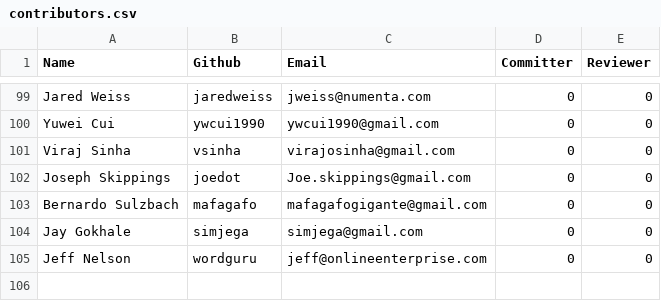
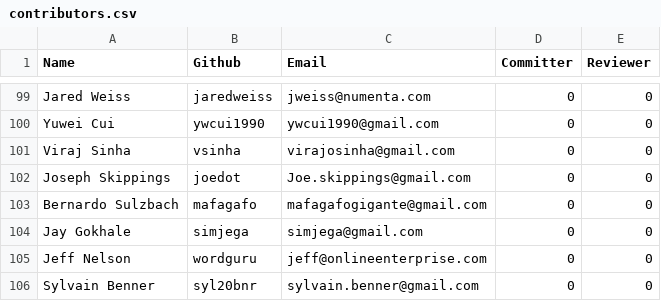
Before and after one commit to rhyolight/numenta.org, a CSV file: resources/contributors.csv, drawn as a sheet; only a part is shown, gaps mark what is left out; the diff names each change by its address in the sheet, - before the commit and + after, or states it on an @@ line.

Commit message:
Added contributor

```diff
--- a/resources/contributors.csv
+++ b/resources/contributors.csv
+row 106: Sylvain Benner | syl20bnr | sylvain.benner@gmail.com | 0 | 0
```
